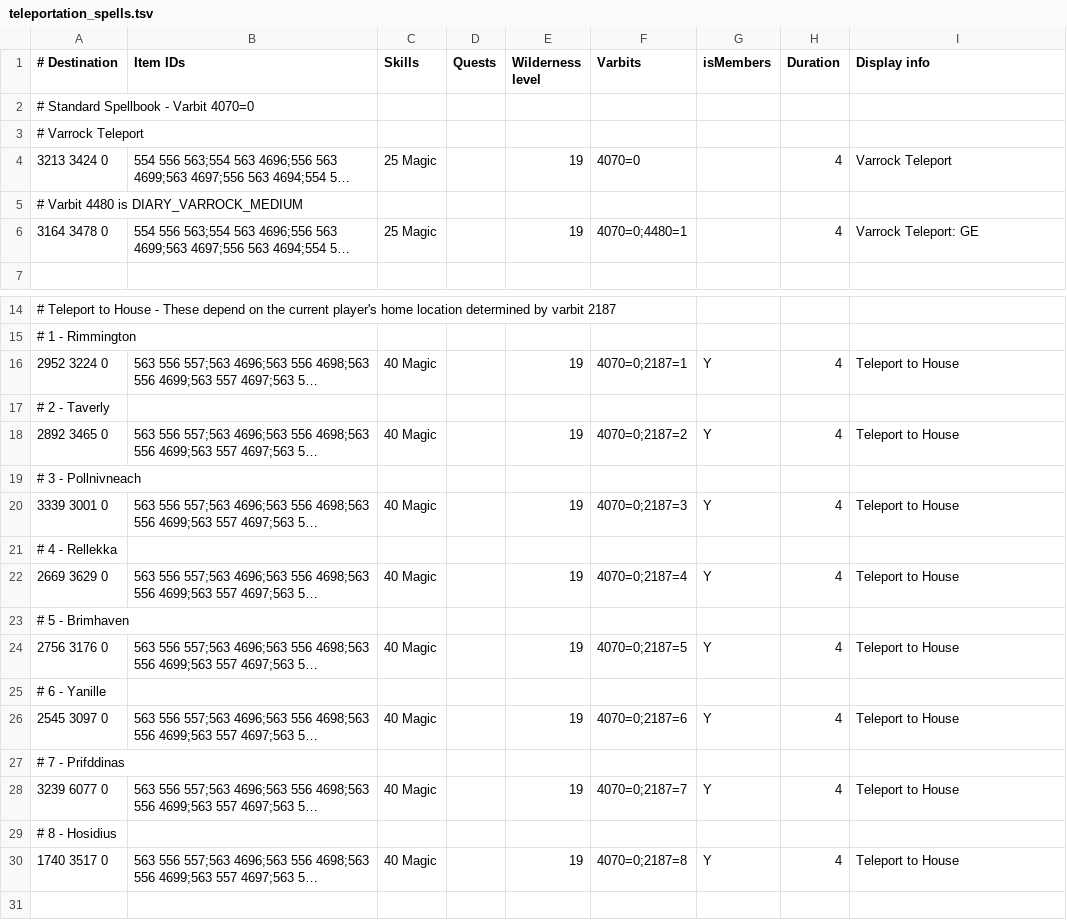
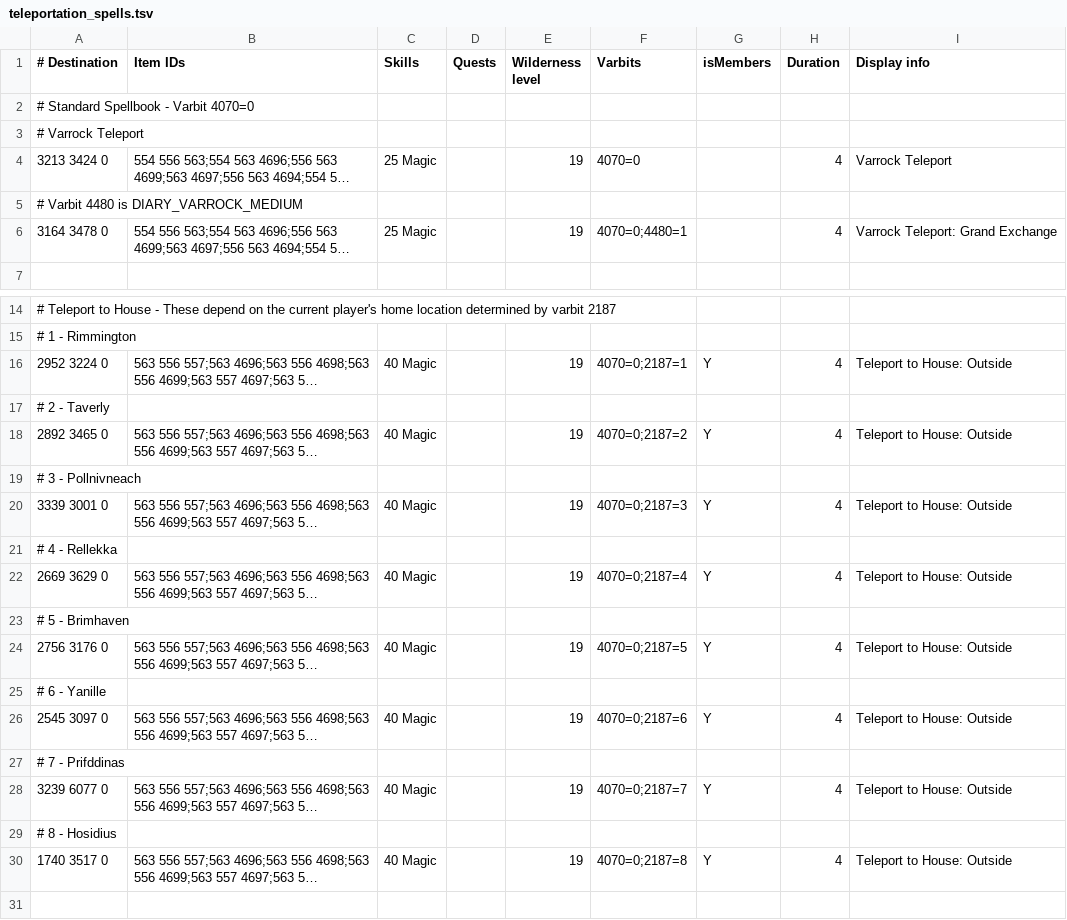
Before and after one commit to NewGenEng/Microbot, a TSV file: runelite-client/src/main/resources/net/runelite/client/plugins/microbot/shortestpath/teleportation_spells.tsv, drawn as a sheet; only a part is shown, gaps mark what is left out; long unchanged cells end in …; the diff names each change by its address in the sheet, - before the commit and + after, or states it on an @@ line.

Commit message:
fix: added logic to pathfinder config, Rs2Magic & Rs2Walker to handle teleport spells with multiple destinations

```diff
--- a/runelite-client/src/main/resources/net/runelite/client/plugins/microbot/shortestpath/teleportation_spells.tsv
+++ b/runelite-client/src/main/resources/net/runelite/client/plugins/microbot/shortestpath/teleportation_spells.tsv
-I6 (Display info): Varrock Teleport: GE
+I6 (Display info): Varrock Teleport: Grand Exchange
-I16 (Display info): Teleport to House
+I16 (Display info): Teleport to House: Outside
-I18 (Display info): Teleport to House
+I18 (Display info): Teleport to House: Outside
-I20 (Display info): Teleport to House
+I20 (Display info): Teleport to House: Outside
-I22 (Display info): Teleport to House
+I22 (Display info): Teleport to House: Outside
-I24 (Display info): Teleport to House
+I24 (Display info): Teleport to House: Outside
-I26 (Display info): Teleport to House
+I26 (Display info): Teleport to House: Outside
-I28 (Display info): Teleport to House
+I28 (Display info): Teleport to House: Outside
-I30 (Display info): Teleport to House
+I30 (Display info): Teleport to House: Outside
```
Also changed, not shown: 3 other files.
